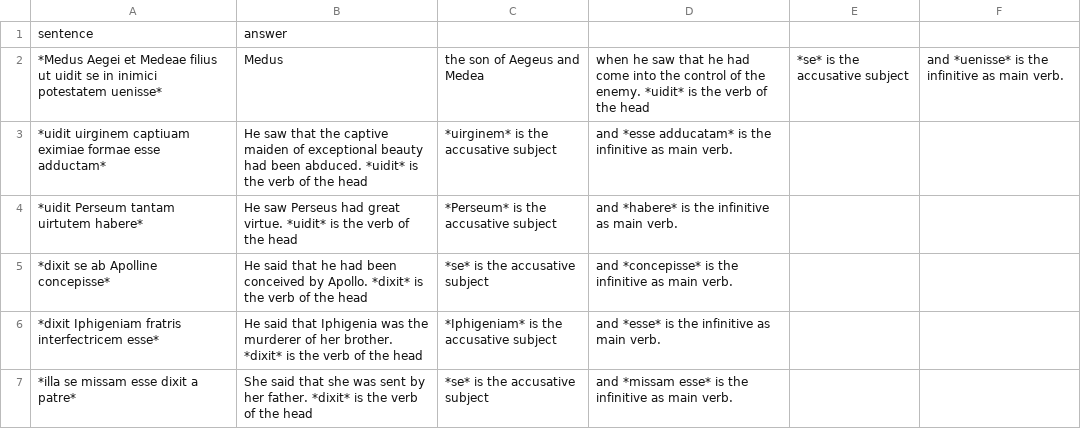
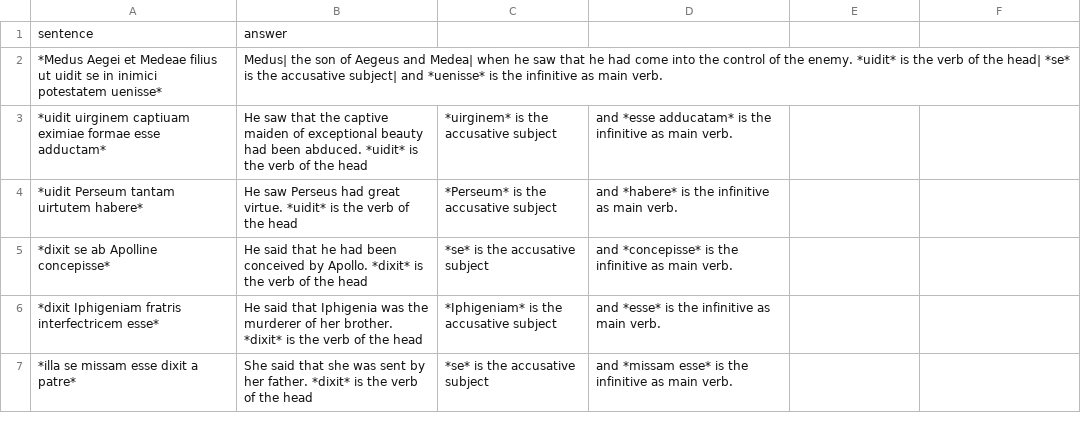
Before and after one commit to DominicMachado/latin101exercises, a CSV file: indirectstatement.csv, drawn as a sheet.

Commit message:
Update indirectstatement.csv

```diff
--- a/indirectstatement.csv
+++ b/indirectstatement.csv
@@ -1,3 +1,3 @@
 sentence,answer
-*Medus Aegei et Medeae filius ut uidit se in inimici potestatem uenisse*,Medus, the son of Aegeus and Medea, when he saw that he had come into the control of the enemy. *uidit* is the verb of the head, *se* is the accusative subject, and *uenisse* is the infinitive as main verb.
+*Medus Aegei et Medeae filius ut uidit se in inimici potestatem uenisse*,Medus| the son of Aegeus and Medea| when he saw that he had come into the control of the enemy. *uidit* is the verb of the head| *se* is the accusative subject| and *uenisse* is the infinitive as main verb.
 *uidit uirginem captiuam eximiae formae esse adductam*,He saw that the captive maiden of exceptional beauty had been abduced. *uidit* is the verb of the head, *uirginem* is the accusative subject, and *esse adducatam* is the infinitive as main verb.
```
